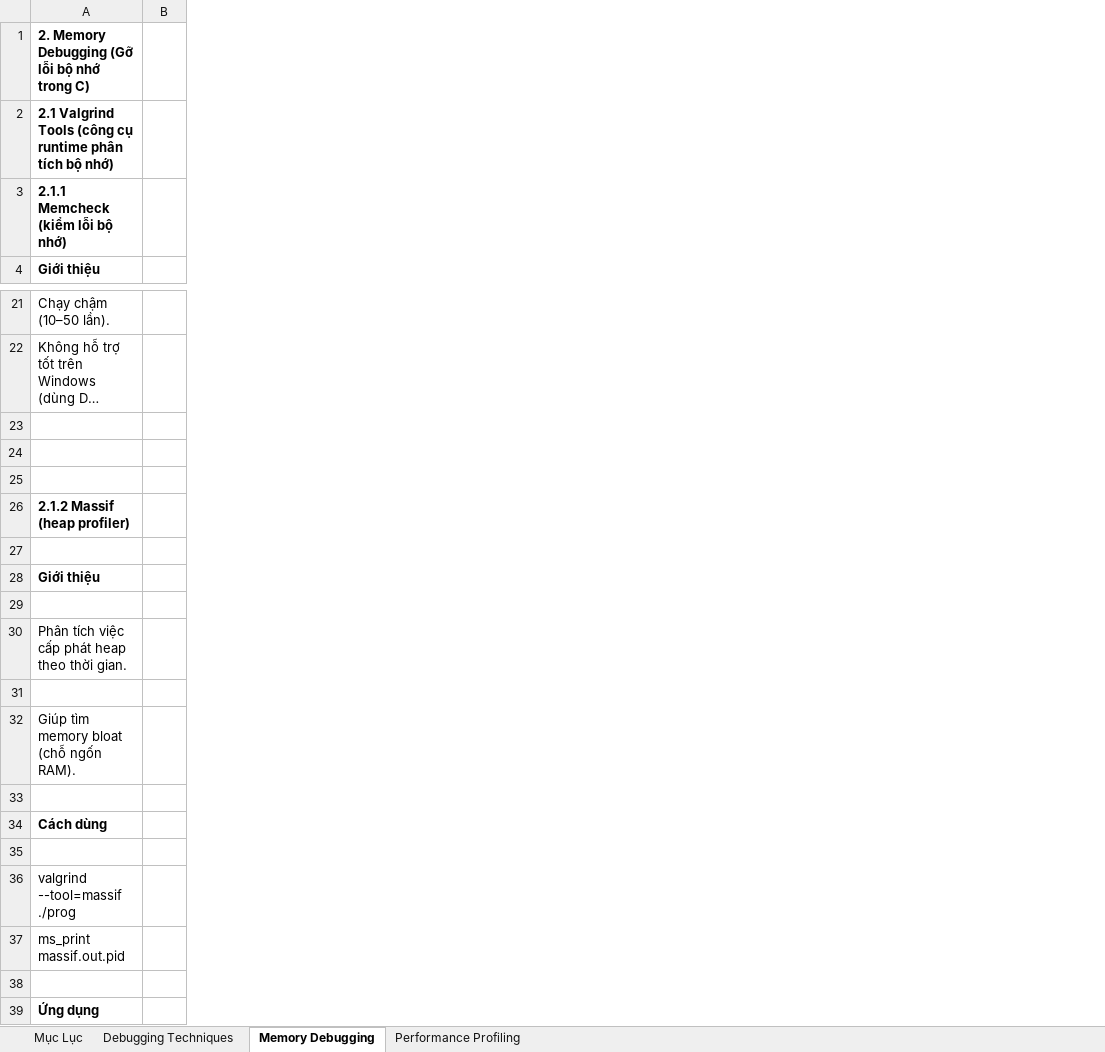
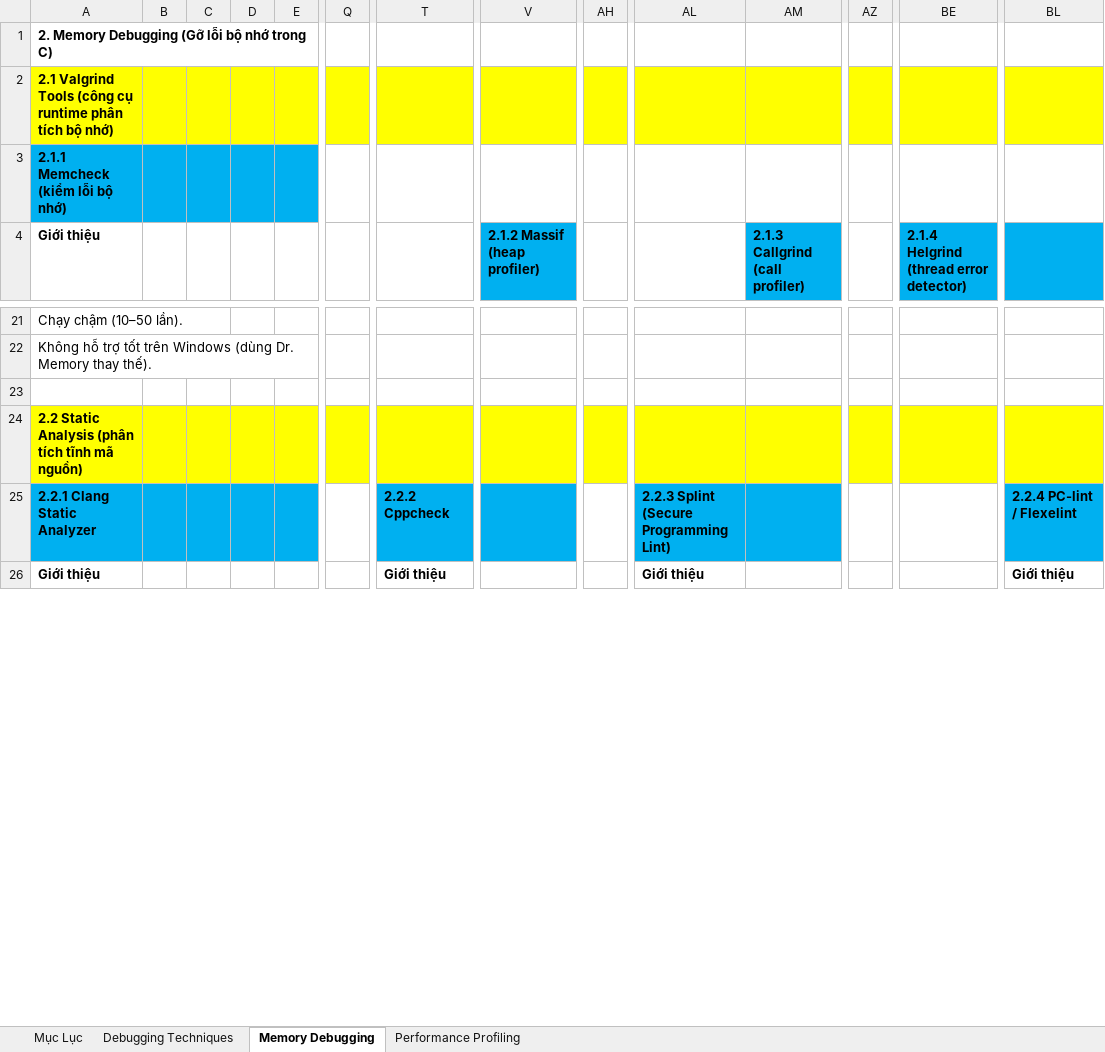
Before and after one commit to liemvu12/Study-Kernel-Linux, an Excel workbook: Kỹ Thuật lập trình/C/09. DEBUGGING & PROFILING.xlsx, sheet Memory Debugging, drawn as a sheet; only a part is shown, gaps mark what is left out; long unchanged cells end in …; values as stored, in another font and other column widths than the file's, no borders; removed rows and columns are numbered as before the commit, all else as after; rows hold the shown columns only; the diff covers the shown part only; the diff names each change by its address in the sheet, - before the commit and + after, or states it on an @@ line.

```diff
--- a/Kỹ Thuật lập trình/C/09. DEBUGGING & PROFILING.xlsx (sheet Memory Debugging)
+++ b/Kỹ Thuật lập trình/C/09. DEBUGGING & PROFILING.xlsx (sheet Memory Debugging)
+column C, empty
+column D, empty
+column E, empty
+column Q, empty
+column T, rows 25-26: 2.2.2 Cppcheck | Giới thiệu
+column V (2.1.2 Massif (heap profiler)), empty
+column AH, empty
+column AL, rows 25-26: 2.2.3 Splint (Secure Programming Lint) | Giới thiệu
+column AM (2.1.3 Callgrind (call profiler)), empty
+column AZ, empty
+column BE, row 4: 2.1.4 Helgrind (thread error detector)
+column BL, rows 25-26: 2.2.4 PC-lint / Flexelint | Giới thiệu
-A2:B2 fill: none
+A2:B2 fill: #FFFF00
-A3:B3 fill: none
+A3:B3 fill: #00B0F0
-A24 (Giới thiệu): (empty)
+A24 (Giới thiệu): 2.2 Static Analysis (phân tích tĩnh mã nguồn)
-A24:B24 fill: none
+A24:B24 fill: #FFFF00
-row 25: (empty)
-A25 (Giới thiệu): 2.1.2 Massif (heap profiler)
+A25 (Giới thiệu): 2.2.1 Clang Static Analyzer
-A25:B25 fill: none
+A25:B25 fill: #00B0F0
-row 27: (empty)
-row 29: (empty)
-row 30: Phân tích việc cấp phát heap theo thời gian.
-row 31: (empty)
-row 32: Giúp tìm memory bloat (chỗ ngốn RAM).
-row 33: (empty)
-row 34: Cách dùng
-row 35: (empty)
-row 36: valgrind --tool=massif ./prog
-row 37: ms_print massif.out.pid
-row 38: (empty)
-row 39: Ứng dụng
```
Also changed, not shown: 188 removed rows, 50 added columns, 7 edited cells and cell formats elsewhere in this sheet, sheet Performance Profiling, Kỹ Thuật lập trình/C/00. CheckList.xlsx, 2 other files.
